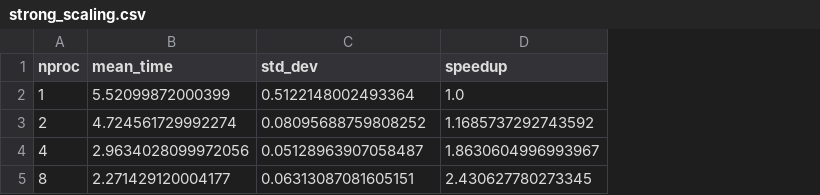
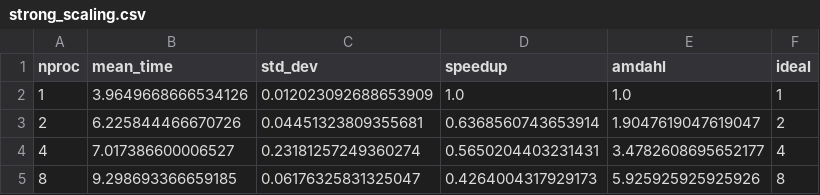
Before and after one commit to LukaPetkovic02/NTP-double-pendulum-simulation, a CSV file: python/src/results/strong_scaling.csv, drawn as a sheet; the diff names each change by its address in the sheet, - before the commit and + after, or states it on an @@ line.

```diff
--- a/python/src/results/strong_scaling.csv
+++ b/python/src/results/strong_scaling.csv
+column E (amdahl), rows 2-5: 1.0 | 1.9047619047619047 | 3.4782608695652177 | 5.925925925925926
+column F (ideal), rows 2-5: 1 | 2 | 4 | 8
-B2 (mean_time): 5.52099872000399
+B2 (mean_time): 3.9649668666534126
-C2 (std_dev): 0.5122148002493364
+C2 (std_dev): 0.012023092688653909
-B3 (mean_time): 4.724561729992274
+B3 (mean_time): 6.225844466670726
-C3 (std_dev): 0.08095688759808252
+C3 (std_dev): 0.04451323809355681
-D3 (speedup): 1.1685737292743592
+D3 (speedup): 0.6368560743653914
-B4 (mean_time): 2.9634028099972056
+B4 (mean_time): 7.017386600006527
-C4 (std_dev): 0.05128963907058487
+C4 (std_dev): 0.23181257249360274
-D4 (speedup): 1.8630604996993967
+D4 (speedup): 0.5650204403231431
-B5 (mean_time): 2.271429120004177
+B5 (mean_time): 9.298693366659185
-C5 (std_dev): 0.06313087081605151
+C5 (std_dev): 0.06176325831325047
-D5 (speedup): 2.430627780273345
+D5 (speedup): 0.4264004317929173
```
Also changed, not shown: python/src/results/weak_scaling.csv, 4 other files.
